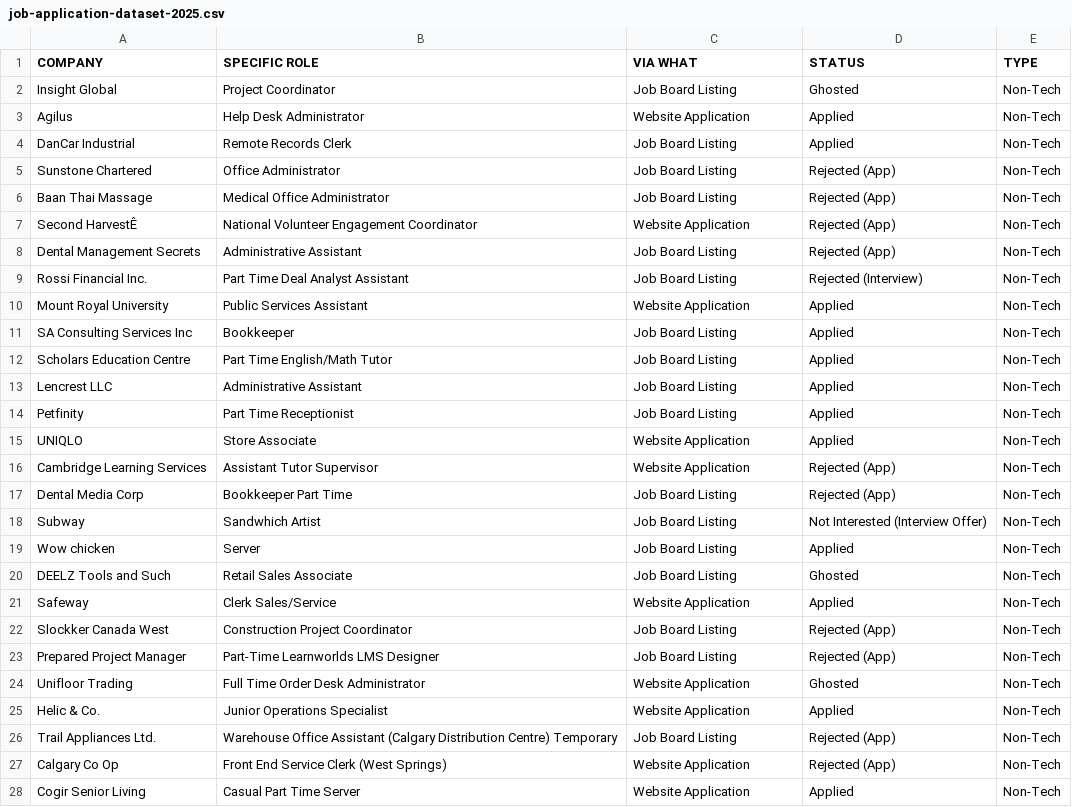
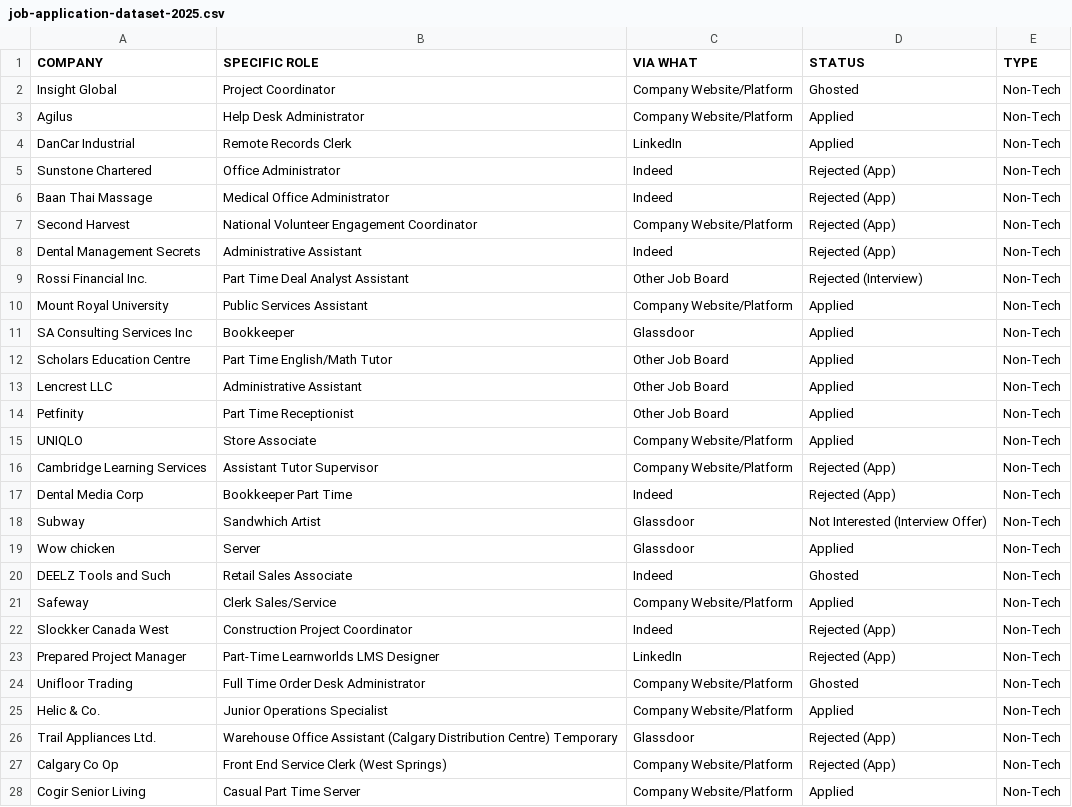
Before and after one commit to jeanneferrer/job-application-data-analysis, a CSV file: data/job-application-dataset-2025.csv, drawn as a sheet; only a part is shown; the diff covers the shown part only; the diff names each change by its address in the sheet, - before the commit and + after, or states it on an @@ line.

Commit message:
Expand dataset and add query

```diff
--- a/data/job-application-dataset-2025.csv
+++ b/data/job-application-dataset-2025.csv
-C2 (VIA WHAT): Job Board Listing
+C2 (VIA WHAT): Company Website/Platform
-C3 (VIA WHAT): Website Application
+C3 (VIA WHAT): Company Website/Platform
-C4 (VIA WHAT): Job Board Listing
+C4 (VIA WHAT): LinkedIn
-C5:C6 (VIA WHAT): Job Board Listing
+C5:C6 (VIA WHAT): Indeed
-A7 (COMPANY): Second HarvestÊ
+A7 (COMPANY): Second Harvest
-C7 (VIA WHAT): Website Application
+C7 (VIA WHAT): Company Website/Platform
-C8 (VIA WHAT): Job Board Listing
+C8 (VIA WHAT): Indeed
-C9 (VIA WHAT): Job Board Listing
+C9 (VIA WHAT): Other Job Board
-C10 (VIA WHAT): Website Application
+C10 (VIA WHAT): Company Website/Platform
-C11 (VIA WHAT): Job Board Listing
+C11 (VIA WHAT): Glassdoor
-C12:C14 (VIA WHAT): Job Board Listing
+C12:C14 (VIA WHAT): Other Job Board
-C15:C16 (VIA WHAT): Website Application
+C15:C16 (VIA WHAT): Company Website/Platform
-C17 (VIA WHAT): Job Board Listing
+C17 (VIA WHAT): Indeed
-C18:C19 (VIA WHAT): Job Board Listing
+C18:C19 (VIA WHAT): Glassdoor
-C20 (VIA WHAT): Job Board Listing
+C20 (VIA WHAT): Indeed
-C21 (VIA WHAT): Website Application
+C21 (VIA WHAT): Company Website/Platform
-C22 (VIA WHAT): Job Board Listing
+C22 (VIA WHAT): Indeed
-C23 (VIA WHAT): Job Board Listing
+C23 (VIA WHAT): LinkedIn
-C24:C25 (VIA WHAT): Website Application
+C24:C25 (VIA WHAT): Company Website/Platform
-C26 (VIA WHAT): Job Board Listing
+C26 (VIA WHAT): Glassdoor
-C27:C28 (VIA WHAT): Website Application
+C27:C28 (VIA WHAT): Company Website/Platform
```
Also changed, not shown: 115 edited cells elsewhere in this file, 2 other files.
